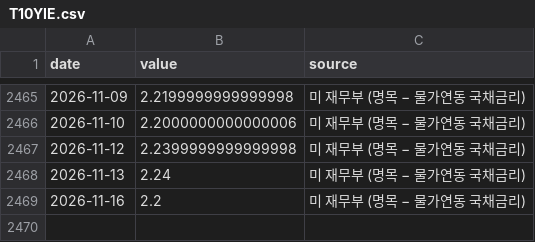
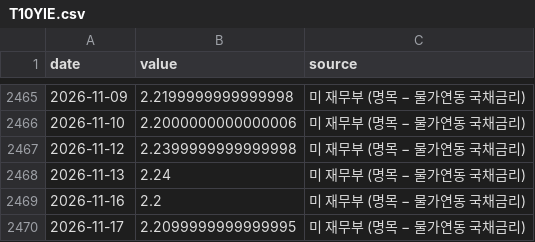
Before and after one commit to dobakinn-9/MKFlow, a CSV file: market-flow/data/us/T10YIE.csv, drawn as a sheet; only a part is shown, gaps mark what is left out; the diff names each change by its address in the sheet, - before the commit and + after, or states it on an @@ line.

```diff
--- a/market-flow/data/us/T10YIE.csv
+++ b/market-flow/data/us/T10YIE.csv
+row 2470: 2026-11-17 | 2.2099999999999995 | 미 재무부 (명목 − 물가연동 국채금리)
```
Also changed, not shown: market-flow/data/us/RRP_B.csv, market-flow/data/us/T5YIE.csv, 2 other files.
